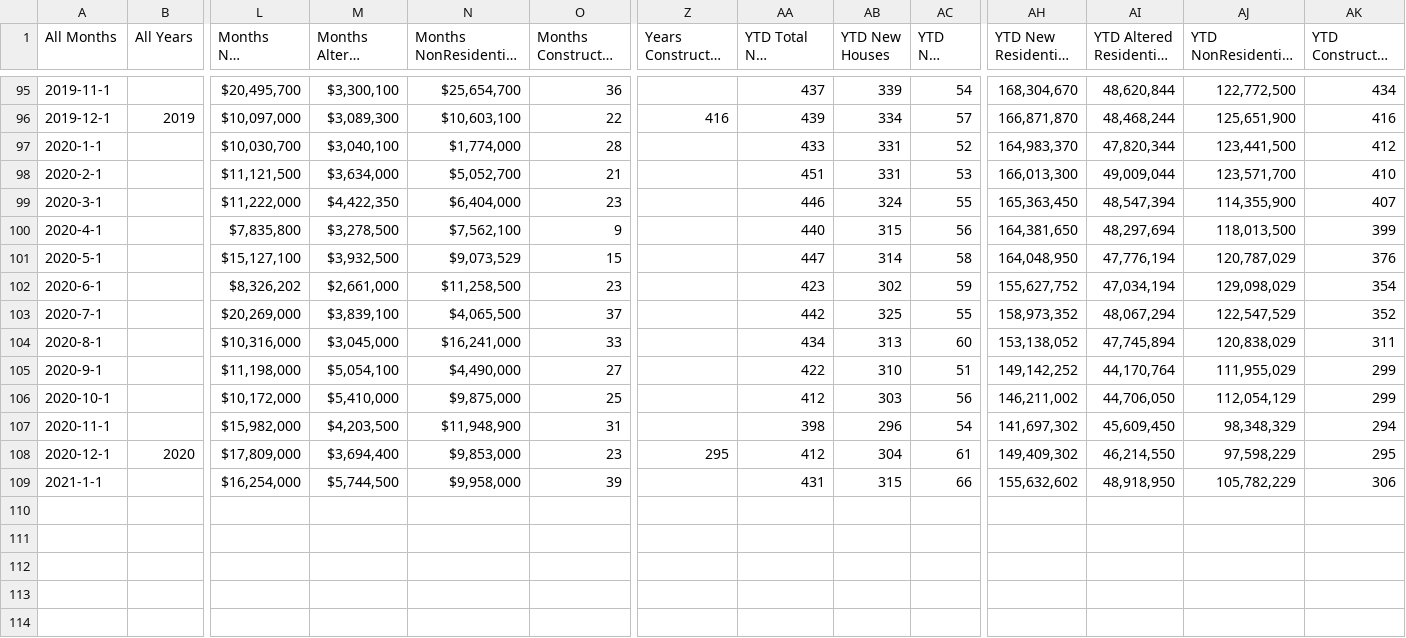
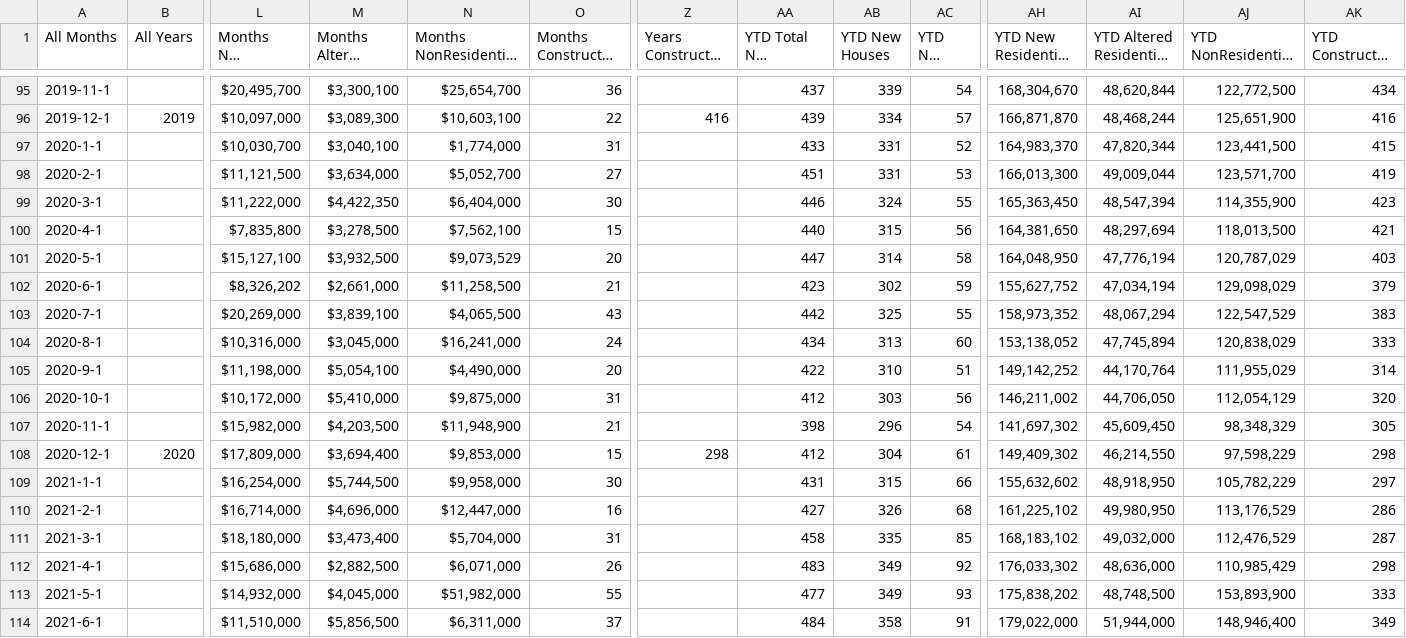
Before and after one commit to nathanstockerDCC/PlotlyGraphs, a CSV file: data/CitywideBCdataMonthly.csv, drawn as a sheet; only a part is shown, gaps mark what is left out; long unchanged cells end in …; rows hold the shown columns only; the diff covers the shown part only; the diff names each change by its address in the sheet, - before the commit and + after, or states it on an @@ line.

Commit message:
Add files via upload

```diff
--- a/data/CitywideBCdataMonthly.csv
+++ b/data/CitywideBCdataMonthly.csv
-O97 (Months Constructed Dwellings): 28
+O97 (Months Constructed Dwellings): 31
-AK97 (YTD Constructed Dwellings): 412
+AK97 (YTD Constructed Dwellings): 415
-O98 (Months Constructed Dwellings): 21
+O98 (Months Constructed Dwellings): 27
-AK98 (YTD Constructed Dwellings): 410
+AK98 (YTD Constructed Dwellings): 419
-O99 (Months Constructed Dwellings): 23
+O99 (Months Constructed Dwellings): 30
-AK99 (YTD Constructed Dwellings): 407
+AK99 (YTD Constructed Dwellings): 423
-O100 (Months Constructed Dwellings): 9
+O100 (Months Constructed Dwellings): 15
-AK100 (YTD Constructed Dwellings): 399
+AK100 (YTD Constructed Dwellings): 421
-O101 (Months Constructed Dwellings): 15
+O101 (Months Constructed Dwellings): 20
-AK101 (YTD Constructed Dwellings): 376
+AK101 (YTD Constructed Dwellings): 403
-O102 (Months Constructed Dwellings): 23
+O102 (Months Constructed Dwellings): 21
-AK102 (YTD Constructed Dwellings): 354
+AK102 (YTD Constructed Dwellings): 379
-O103 (Months Constructed Dwellings): 37
+O103 (Months Constructed Dwellings): 43
-AK103 (YTD Constructed Dwellings): 352
+AK103 (YTD Constructed Dwellings): 383
-O104 (Months Constructed Dwellings): 33
+O104 (Months Constructed Dwellings): 24
-AK104 (YTD Constructed Dwellings): 311
+AK104 (YTD Constructed Dwellings): 333
-O105 (Months Constructed Dwellings): 27
+O105 (Months Constructed Dwellings): 20
-AK105 (YTD Constructed Dwellings): 299
+AK105 (YTD Constructed Dwellings): 314
-O106 (Months Constructed Dwellings): 25
+O106 (Months Constructed Dwellings): 31
-AK106 (YTD Constructed Dwellings): 299
+AK106 (YTD Constructed Dwellings): 320
-O107 (Months Constructed Dwellings): 31
+O107 (Months Constructed Dwellings): 21
-AK107 (YTD Constructed Dwellings): 294
+AK107 (YTD Constructed Dwellings): 305
-O108 (Months Constructed Dwellings): 23
+O108 (Months Constructed Dwellings): 15
-Z108 (Years Constructed Dwellings): 295
+Z108 (Years Constructed Dwellings): 298
-AK108 (YTD Constructed Dwellings): 295
+AK108 (YTD Constructed Dwellings): 298
-O109 (Months Constructed Dwellings): 39
+O109 (Months Constructed Dwellings): 30
-AK109 (YTD Constructed Dwellings): 306
+AK109 (YTD Constructed Dwellings): 297
+row 110: 2021-2-1 |  | $16,714,000 | $4,696,000 | $12,447,000 | 16 |  | 427 | 326 | 68 | 161,225,102 | 49,980,950 | 113,176,529 | 286
+row 111: 2021-3-1 |  | $18,180,000 | $3,473,400 | $5,704,000 | 31 |  | 458 | 335 | 85 | 168,183,102 | 49,032,000 | 112,476,529 | 287
+row 112: 2021-4-1 |  | $15,686,000 | $2,882,500 | $6,071,000 | 26 |  | 483 | 349 | 92 | 176,033,302 | 48,636,000 | 110,985,429 | 298
+row 113: 2021-5-1 |  | $14,932,000 | $4,045,000 | $51,982,000 | 55 |  | 477 | 349 | 93 | 175,838,202 | 48,748,500 | 153,893,900 | 333
+row 114: 2021-6-1 |  | $11,510,000 | $5,856,500 | $6,311,000 | 37 |  | 484 | 358 | 91 | 179,022,000 | 51,944,000 | 148,946,400 | 349
```
Also changed, not shown: 2 added rows elsewhere in this file.
